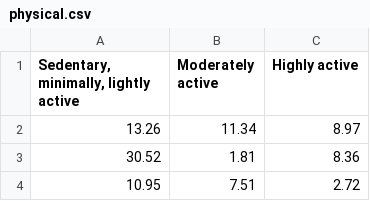
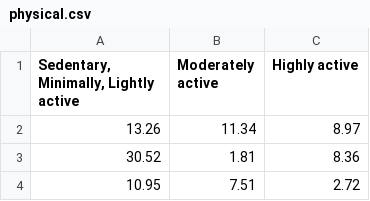
Before and after one commit to akaeii/telomere_health_geography, a CSV file: telomere_health/post_hoc/variable_data/physical.csv, drawn as a sheet; only a part is shown.

Commit message:
Added files of perviously determined data with significantly different groups.

```diff
--- a/telomere_health/post_hoc/variable_data/physical.csv
+++ b/telomere_health/post_hoc/variable_data/physical.csv
@@ -1,2 +1,2 @@
-"Sedentary, minimally, lightly active",Moderately active,Highly active
+"Sedentary, Minimally, Lightly active",Moderately active,Highly active
 13.26,11.34,8.97
```
Also changed, not shown: 3 other files.
